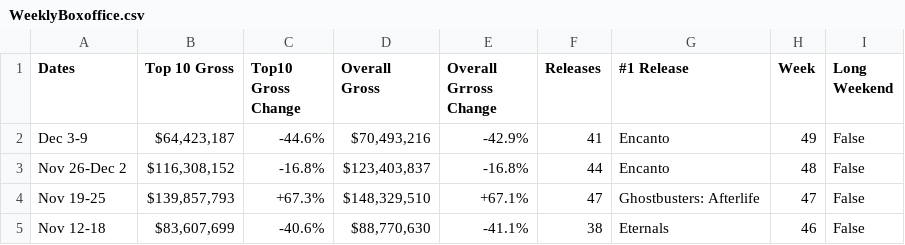
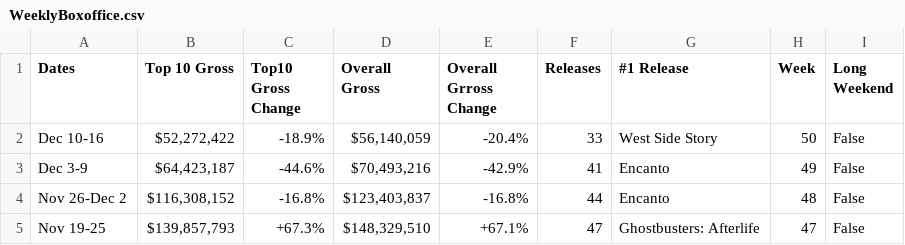
Before and after one commit to Hiromisa/boxoffice-autoscrape, a CSV file: WeeklyBoxoffice.csv, drawn as a sheet; only a part is shown; the shorter side is filled out with more unchanged rows; the diff names each change by its address in the sheet, - before the commit and + after, or states it on an @@ line.

```diff
--- a/WeeklyBoxoffice.csv
+++ b/WeeklyBoxoffice.csv
+row 2: Dec 10-16 | $52,272,422 | -18.9% | $56,140,059 | -20.4% | 33 | West Side Story | 50 | False
```
